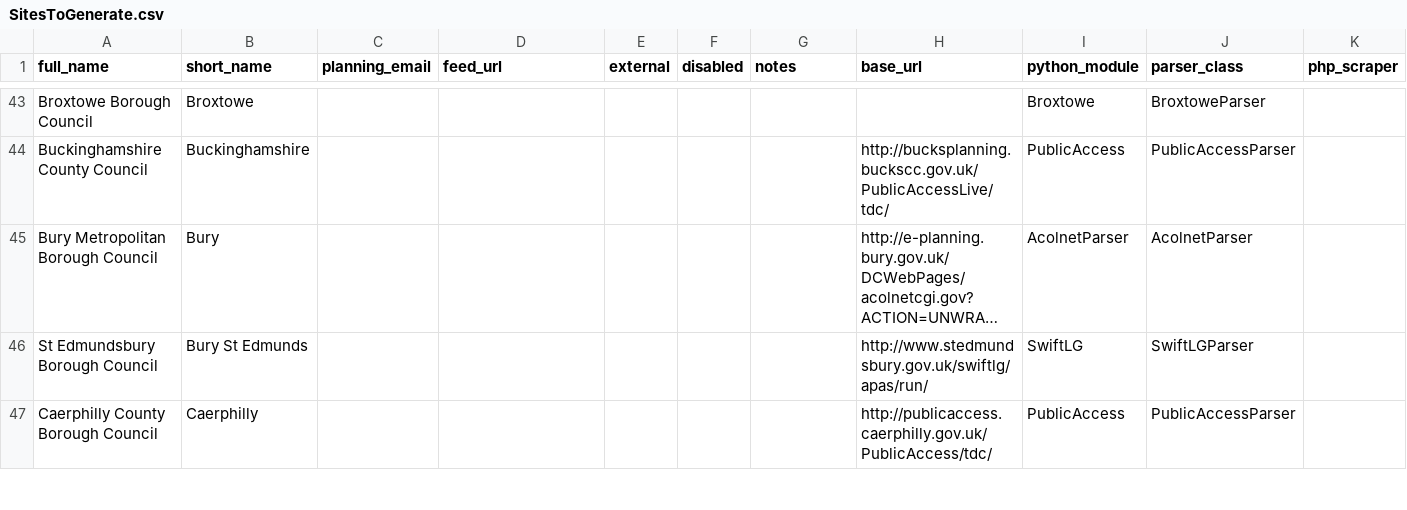
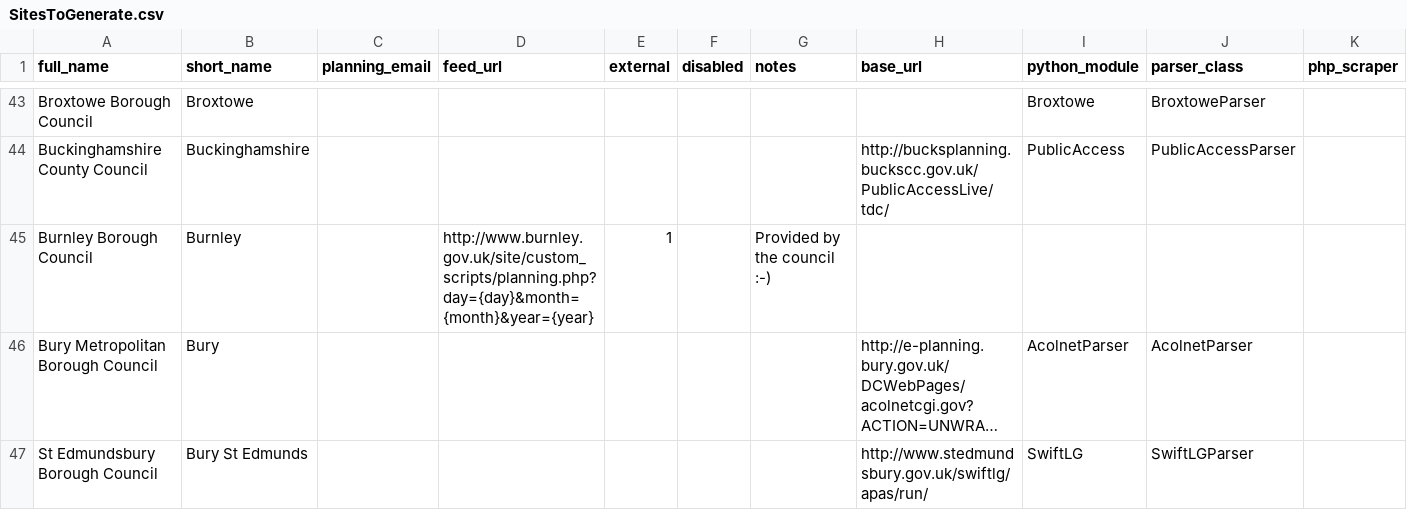
Before and after one commit to adrianshort/planningalerts, a CSV file: SitesToGenerate.csv, drawn as a sheet; only a part is shown, gaps mark what is left out; the shorter side is filled out with more unchanged rows; long unchanged cells end in …; the diff names each change by its address in the sheet, - before the commit and + after, or states it on an @@ line.

Commit message:
Add config for Burnley.

```diff
--- a/SitesToGenerate.csv
+++ b/SitesToGenerate.csv
+row 45: Burnley Borough Council | Burnley |  | http://www.burnley.gov.uk/site/custom_scripts/planning.php?day={day}&month={month}&year={year} | 1 |  | Provided by the council :-)
```
